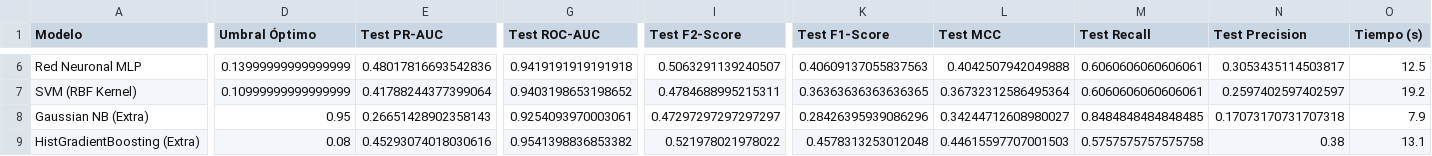
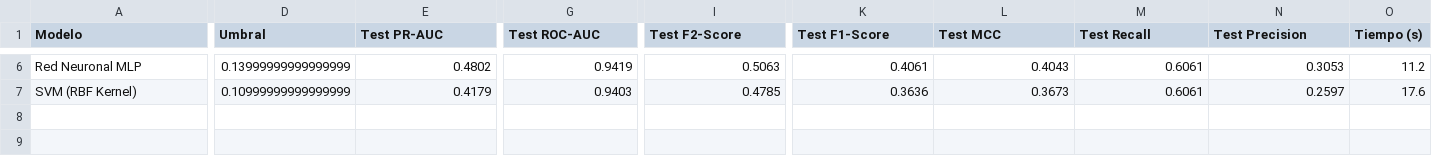
Before and after one commit to wanerge/proyecto-modelos2, a CSV file: results/tabla_modelos_base.csv, drawn as a sheet; only a part is shown, gaps mark what is left out; rows hold the shown columns only; the diff covers the shown part only; the diff names each change by its address in the sheet, - before the commit and + after, or states it on an @@ line.

```diff
--- a/results/tabla_modelos_base.csv
+++ b/results/tabla_modelos_base.csv
-D1: Umbral Óptimo
+D1: Umbral
-E6 (Test PR-AUC): 0.48017816693542836
+E6 (Test PR-AUC): 0.4802
-G6 (Test ROC-AUC): 0.9419191919191918
+G6 (Test ROC-AUC): 0.9419
-I6 (Test F2-Score): 0.5063291139240507
+I6 (Test F2-Score): 0.5063
-K6 (Test F1-Score): 0.40609137055837563
+K6 (Test F1-Score): 0.4061
-L6 (Test MCC): 0.4042507942049888
+L6 (Test MCC): 0.4043
-M6:M7 (Test Recall): 0.6060606060606061
+M6:M7 (Test Recall): 0.6061
-N6 (Test Precision): 0.3053435114503817
+N6 (Test Precision): 0.3053
-O6 (Tiempo (s)): 12.5
+O6 (Tiempo (s)): 11.2
-E7 (Test PR-AUC): 0.41788244377399064
+E7 (Test PR-AUC): 0.4179
-G7 (Test ROC-AUC): 0.9403198653198652
+G7 (Test ROC-AUC): 0.9403
-I7 (Test F2-Score): 0.4784688995215311
+I7 (Test F2-Score): 0.4785
-K7 (Test F1-Score): 0.36363636363636365
+K7 (Test F1-Score): 0.3636
-L7 (Test MCC): 0.36732312586495364
+L7 (Test MCC): 0.3673
-N7 (Test Precision): 0.2597402597402597
+N7 (Test Precision): 0.2597
-O7 (Tiempo (s)): 19.2
+O7 (Tiempo (s)): 17.6
-row 8: Gaussian NB (Extra) | 0.95 | 0.26651428902358143 | 0.9254093970003061 | 0.47297297297297297 | 0.28426395939086296 | 0.34244712608980027 | 0.8484848484848485 | 0.17073170731707318 | 7.9
-row 9: HistGradientBoosting (Extra) | 0.08 | 0.45293074018030616 | 0.9541398836853382 | 0.521978021978022 | 0.4578313253012048 | 0.44615597707001503 | 0.5757575757575758 | 0.38 | 13.1
```
Also changed, not shown: 32 edited cells elsewhere in this file, results/analisis_individual_variables.csv, results/comparativa_global_espacios.csv, 13 other files.
